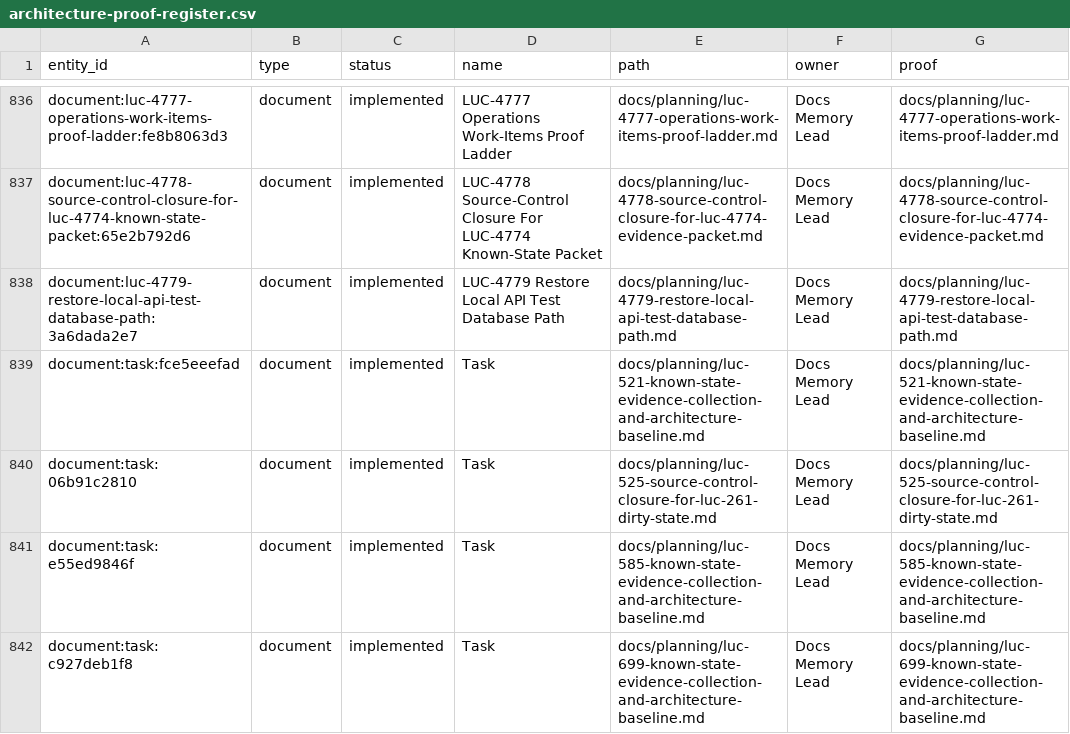
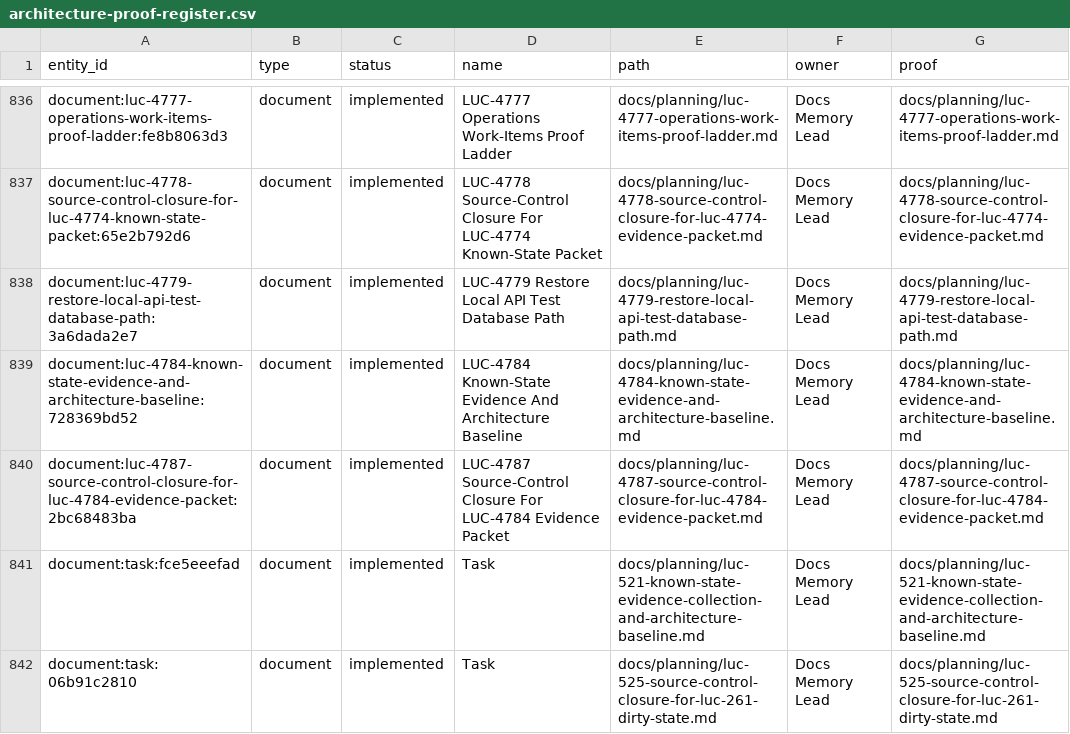
Before and after one commit to Wroblewski-Patryk/Roost, a CSV file: docs/graphs/architecture-proof-register.csv, drawn as a sheet; only a part is shown, gaps mark what is left out; the shorter side is filled out with more unchanged rows; the diff names each change by its address in the sheet, - before the commit and + after, or states it on an @@ line.

```diff
--- a/docs/graphs/architecture-proof-register.csv
+++ b/docs/graphs/architecture-proof-register.csv
+row 839: document:luc-4784-known-state-evidence-and-architecture-baseline:728369bd52 | document | implemented | LUC-4784 Known-State Evidence And Architecture Baseline | docs/planning/luc-4784-known-state-evidence-and-architecture-baseline.md | Docs Memory Lead | docs/planning/luc-4784-known-state-evidence-and-architecture-baseline.md
+row 840: document:luc-4787-source-control-closure-for-luc-4784-evidence-packet:2bc68483ba | document | implemented | LUC-4787 Source-Control Closure For LUC-4784 Evidence Packet | docs/planning/luc-4787-source-control-closure-for-luc-4784-evidence-packet.md | Docs Memory Lead | docs/planning/luc-4787-source-control-closure-for-luc-4784-evidence-packet.md
```
Also changed, not shown: docs/graphs/architecture-awareness.csv, 16 other files.
